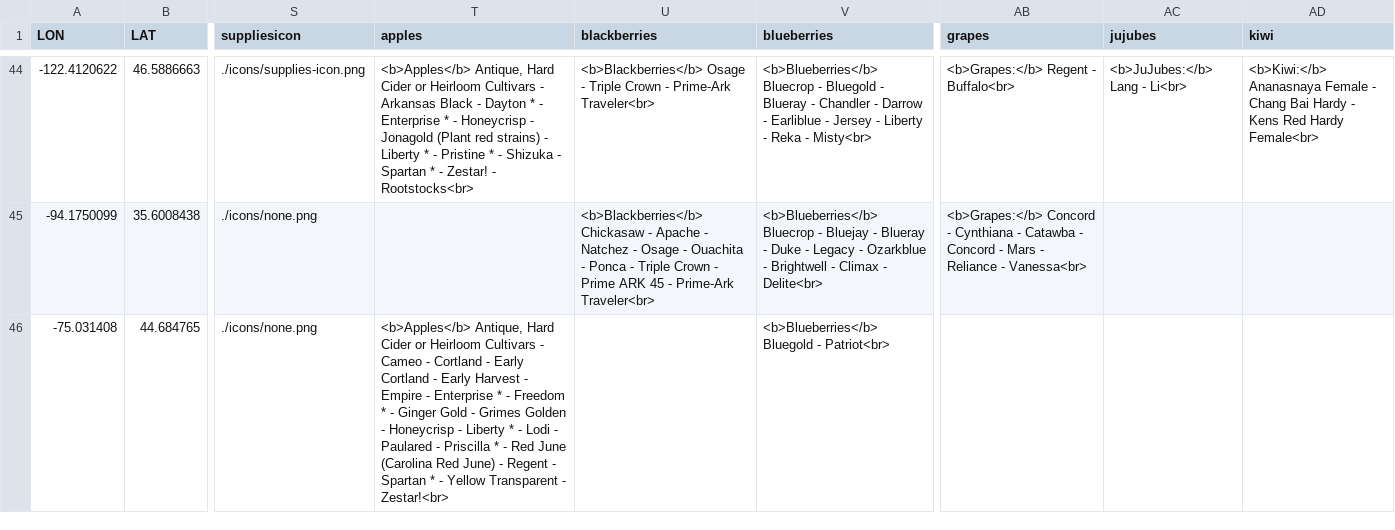
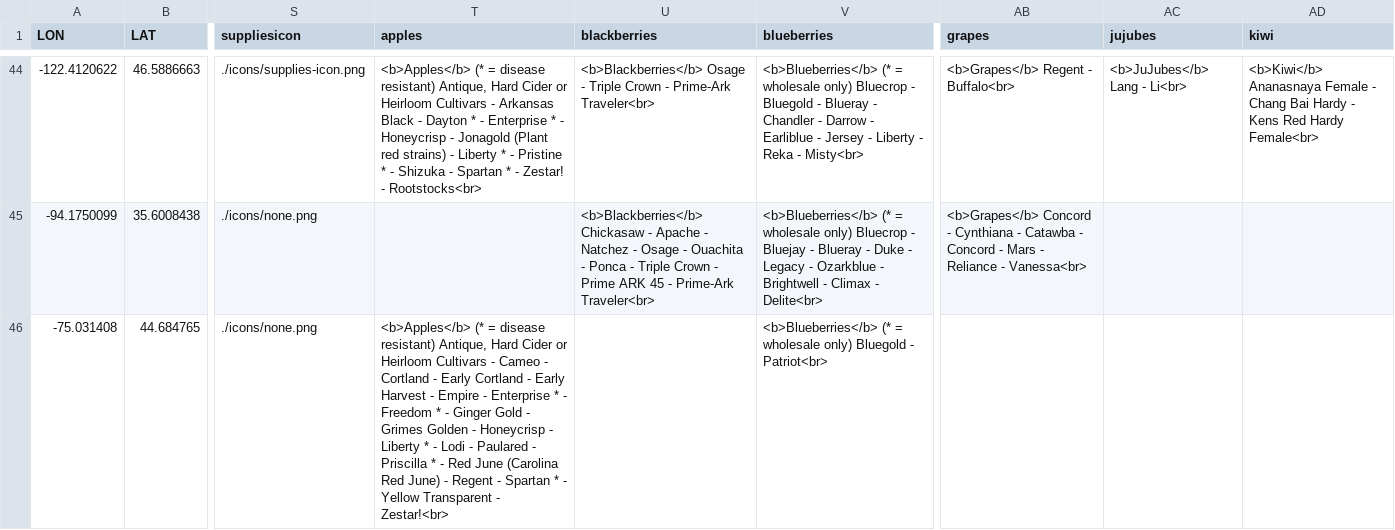
Before and after one commit to UK-Horticulture/Fruit-Nut-Directory, a CSV file: data/geocode-fruit-nut-directory.csv, drawn as a sheet; only a part is shown, gaps mark what is left out; the diff covers the shown part only; the diff names each change by its address in the sheet, - before the commit and + after, or states it on an @@ line.

Commit message:
data and tooltip tweak
drop nursery code
add table for address/phone/website info
move icons up
drop colons from jujubes, kiwis, grapes

```diff
--- a/data/geocode-fruit-nut-directory.csv
+++ b/data/geocode-fruit-nut-directory.csv
-T44 (apples): <b>Apples</b> Antique, Hard…
+T44 (apples): <b>Apples</b> (* = disease resistant) Antique, Hard…
-V44 (blueberries): <b>Blueberries</b> Bluecrop -…
+V44 (blueberries): <b>Blueberries</b> (* = wholesale only) Bluecrop -…
-AB44 (grapes): <b>Grapes:</b> Regent - Buffalo<br>
+AB44 (grapes): <b>Grapes</b> Regent - Buffalo<br>
-AC44 (jujubes): <b>JuJubes:</b> Lang - Li<br>
+AC44 (jujubes): <b>JuJubes</b> Lang - Li<br>
-AD44 (kiwi): <b>Kiwi:</b> Ananasnaya Female…
+AD44 (kiwi): <b>Kiwi</b> Ananasnaya Female…
-V45 (blueberries): <b>Blueberries</b> Bluecrop -…
+V45 (blueberries): <b>Blueberries</b> (* = wholesale only) Bluecrop -…
-AB45 (grapes): <b>Grapes:</b> Concord -…
+AB45 (grapes): <b>Grapes</b> Concord -…
-T46 (apples): <b>Apples</b> Antique, Hard…
+T46 (apples): <b>Apples</b> (* = disease resistant) Antique, Hard…
-V46 (blueberries): <b>Blueberries</b> Bluegold -…
+V46 (blueberries): <b>Blueberries</b> (* = wholesale only) Bluegold -…
```
Also changed, not shown: 72 edited cells elsewhere in this file, 1 other file.
